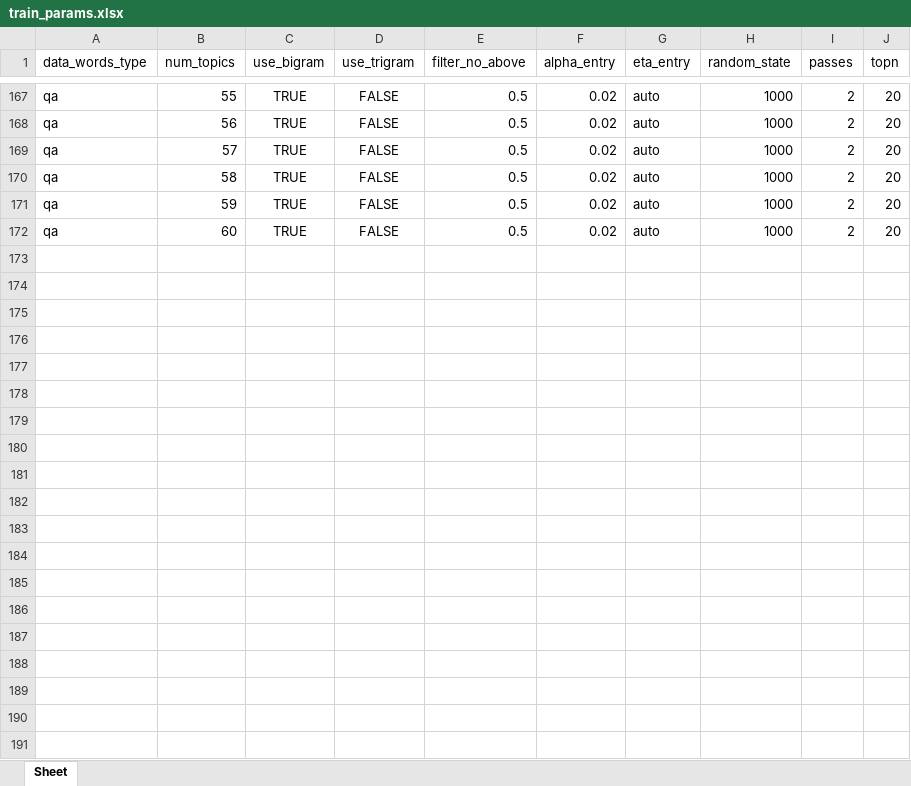
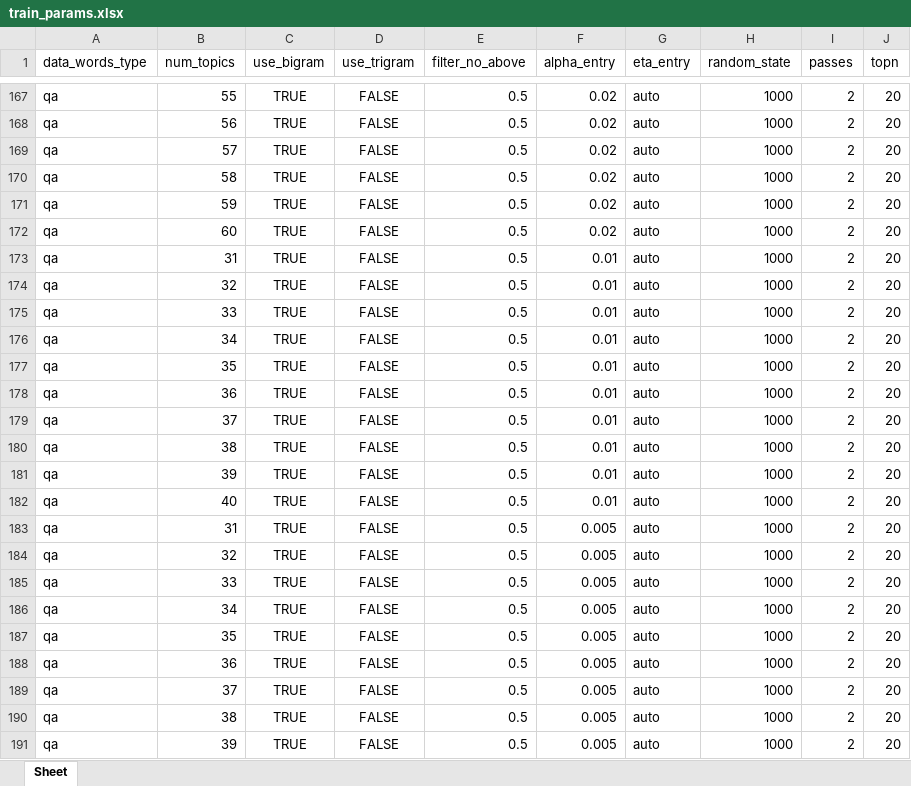
Before and after one commit to michaelfong2017/ppa, an Excel workbook: budgetq/nlp/train_params.xlsx, sheet Sheet, drawn as a sheet; only a part is shown, gaps mark what is left out; values as stored, in another font and other column widths than the file's, no borders; the diff covers the shown part only; the diff names each change by its address in the sheet, - before the commit and + after, or states it on an @@ line.

```diff
--- a/budgetq/nlp/train_params.xlsx (sheet Sheet)
+++ b/budgetq/nlp/train_params.xlsx (sheet Sheet)
+row 173: qa | 31 | TRUE | FALSE | 0.5 | 0.01 | auto | 1000 | 2 | 20
+row 174: qa | 32 | TRUE | FALSE | 0.5 | 0.01 | auto | 1000 | 2 | 20
+row 175: qa | 33 | TRUE | FALSE | 0.5 | 0.01 | auto | 1000 | 2 | 20
+row 176: qa | 34 | TRUE | FALSE | 0.5 | 0.01 | auto | 1000 | 2 | 20
+row 177: qa | 35 | TRUE | FALSE | 0.5 | 0.01 | auto | 1000 | 2 | 20
+row 178: qa | 36 | TRUE | FALSE | 0.5 | 0.01 | auto | 1000 | 2 | 20
+row 179: qa | 37 | TRUE | FALSE | 0.5 | 0.01 | auto | 1000 | 2 | 20
+row 180: qa | 38 | TRUE | FALSE | 0.5 | 0.01 | auto | 1000 | 2 | 20
+row 181: qa | 39 | TRUE | FALSE | 0.5 | 0.01 | auto | 1000 | 2 | 20
+row 182: qa | 40 | TRUE | FALSE | 0.5 | 0.01 | auto | 1000 | 2 | 20
+row 183: qa | 31 | TRUE | FALSE | 0.5 | 0.005 | auto | 1000 | 2 | 20
+row 184: qa | 32 | TRUE | FALSE | 0.5 | 0.005 | auto | 1000 | 2 | 20
+row 185: qa | 33 | TRUE | FALSE | 0.5 | 0.005 | auto | 1000 | 2 | 20
+row 186: qa | 34 | TRUE | FALSE | 0.5 | 0.005 | auto | 1000 | 2 | 20
+row 187: qa | 35 | TRUE | FALSE | 0.5 | 0.005 | auto | 1000 | 2 | 20
+row 188: qa | 36 | TRUE | FALSE | 0.5 | 0.005 | auto | 1000 | 2 | 20
+row 189: qa | 37 | TRUE | FALSE | 0.5 | 0.005 | auto | 1000 | 2 | 20
+row 190: qa | 38 | TRUE | FALSE | 0.5 | 0.005 | auto | 1000 | 2 | 20
+row 191: qa | 39 | TRUE | FALSE | 0.5 | 0.005 | auto | 1000 | 2 | 20
```
Also changed, not shown: 41 added rows elsewhere in this sheet, 1 other file.
